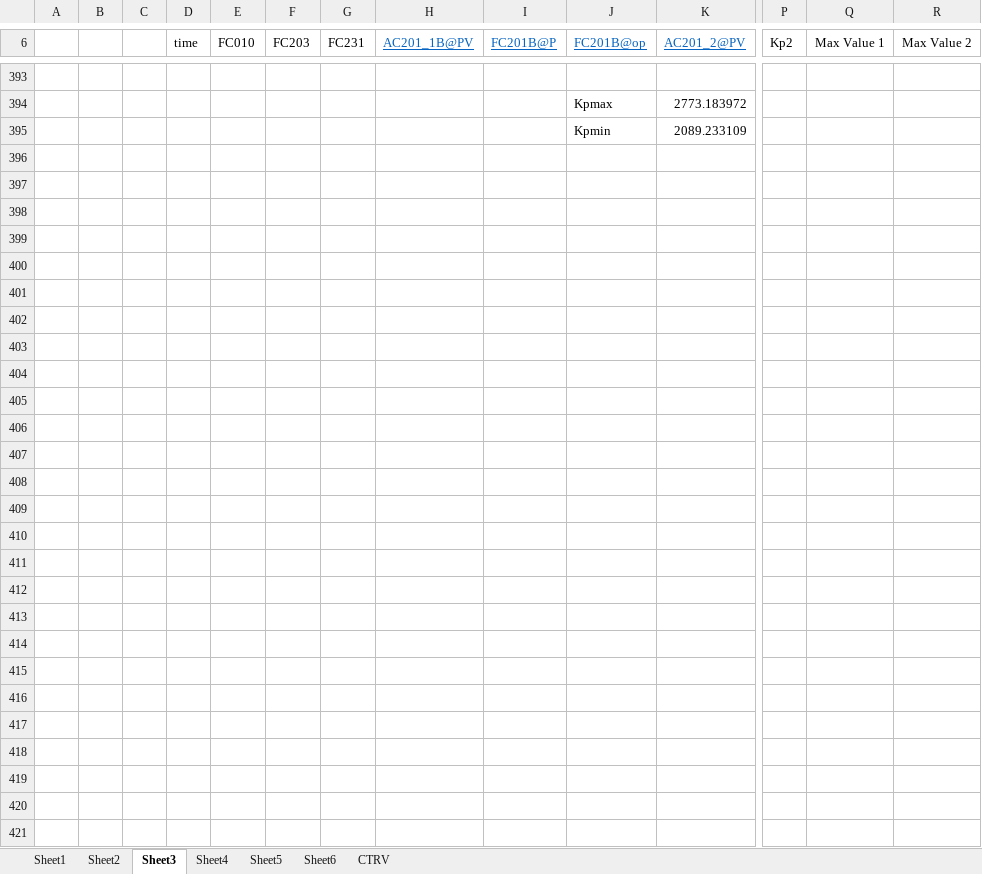
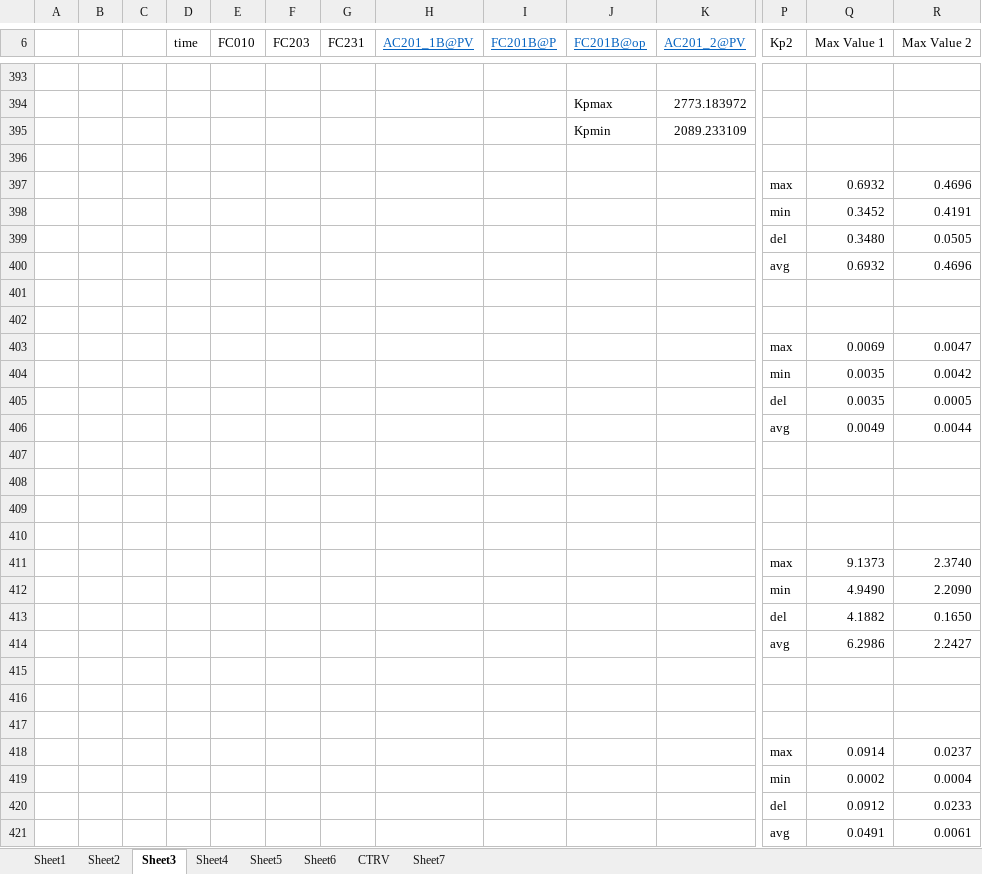
Before and after one commit to MuhammadRiyanMadya/flakes, an Excel workbook: data/Data.xlsx, sheet Sheet3, drawn as a sheet; only a part is shown, gaps mark what is left out; values as stored, in another font and other column widths than the file's, no borders; charts and pictures not drawn; rows hold the shown columns only; the diff names each change by its address in the sheet, - before the commit and + after, or states it on an @@ line.

```diff
--- a/data/Data.xlsx (sheet Sheet3)
+++ b/data/Data.xlsx (sheet Sheet3)
+sheet tab: Sheet7
+row 396: (empty)
+row 397:  |  |  |  |  |  |  |  |  |  |  | max | 0.6932 | 0.4696
+row 398:  |  |  |  |  |  |  |  |  |  |  | min | 0.3452 | 0.4191
+row 399:  |  |  |  |  |  |  |  |  |  |  | del | 0.3480 | 0.0505
+row 400:  |  |  |  |  |  |  |  |  |  |  | avg | 0.6932 | 0.4696
+row 401: (empty)
+row 402: (empty)
+row 403:  |  |  |  |  |  |  |  |  |  |  | max | 0.0069 | 0.0047
+row 404:  |  |  |  |  |  |  |  |  |  |  | min | 0.0035 | 0.0042
+row 405:  |  |  |  |  |  |  |  |  |  |  | del | 0.0035 | 0.0005
+row 406:  |  |  |  |  |  |  |  |  |  |  | avg | 0.0049 | 0.0044
+row 407: (empty)
+row 408: (empty)
+row 409: (empty)
+row 410: (empty)
+row 411:  |  |  |  |  |  |  |  |  |  |  | max | 9.1373 | 2.3740
+row 412:  |  |  |  |  |  |  |  |  |  |  | min | 4.9490 | 2.2090
+row 413:  |  |  |  |  |  |  |  |  |  |  | del | 4.1882 | 0.1650
+row 414:  |  |  |  |  |  |  |  |  |  |  | avg | 6.2986 | 2.2427
+row 415: (empty)
+row 416: (empty)
+row 417: (empty)
+row 418:  |  |  |  |  |  |  |  |  |  |  | max | 0.0914 | 0.0237
+row 419:  |  |  |  |  |  |  |  |  |  |  | min | 0.0002 | 0.0004
+row 420:  |  |  |  |  |  |  |  |  |  |  | del | 0.0912 | 0.0233
+row 421:  |  |  |  |  |  |  |  |  |  |  | avg | 0.0491 | 0.0061
```
Also changed, not shown: sheet Sheet1, sheet CTRV, charts or pictures.
